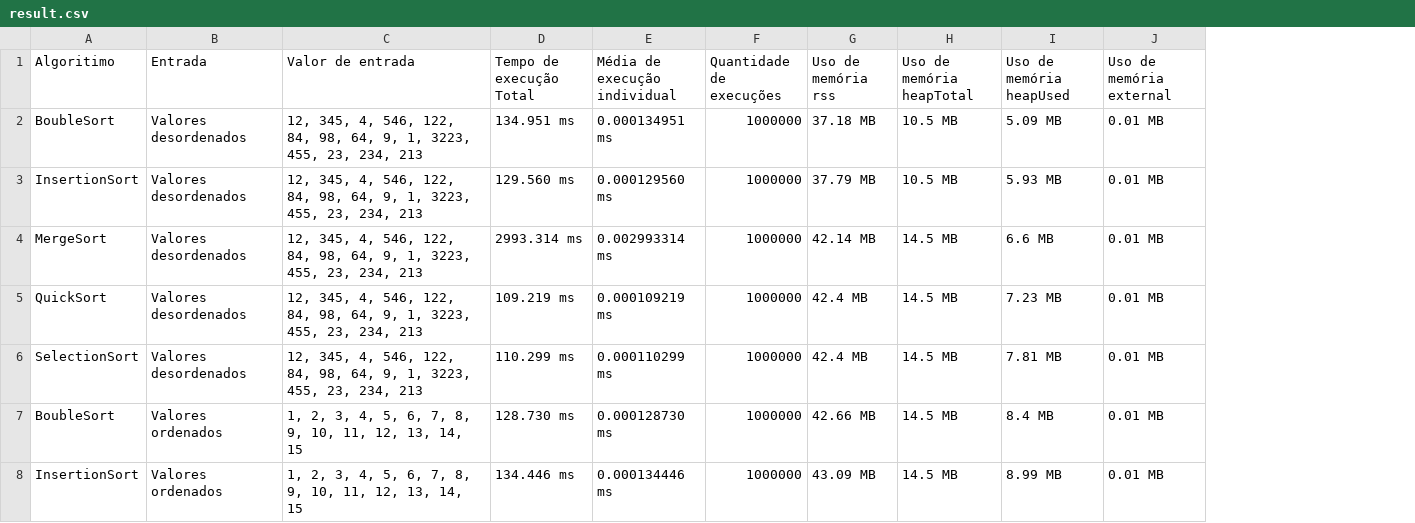
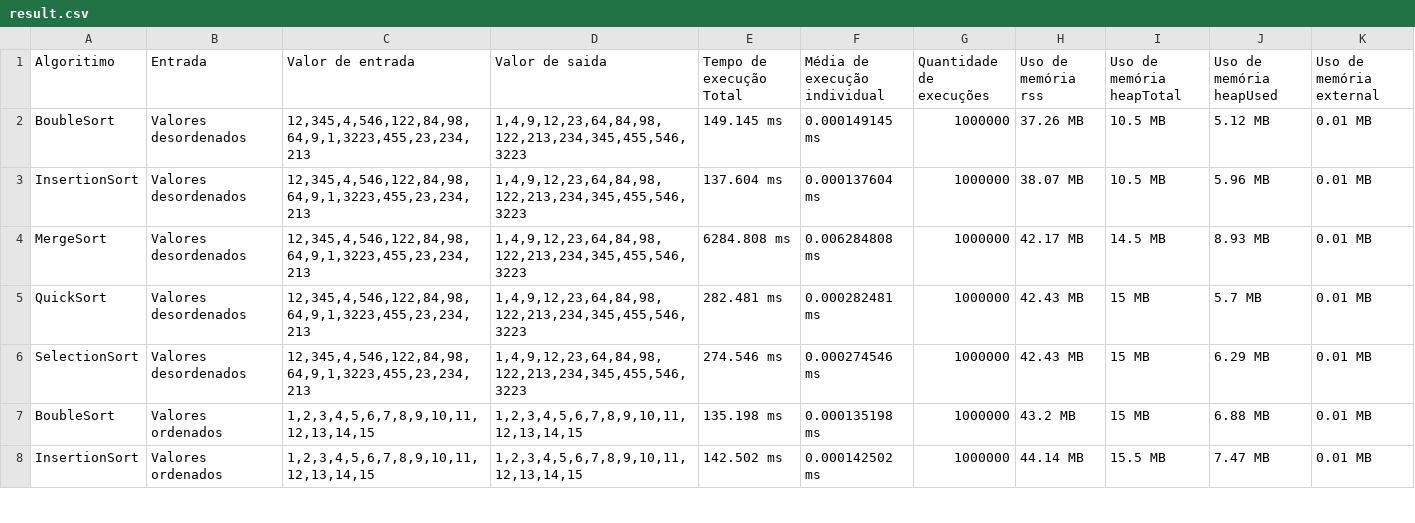
Before and after one commit to gusttavodev/Trabalho-Algoritimos, a CSV file: result.csv, drawn as a sheet; only a part is shown; addresses are those after the commit; the diff covers the shown part only; the diff names each change by its address in the sheet, - before the commit and + after, or states it on an @@ line.

```diff
--- a/result.csv
+++ b/result.csv
+column D (Valor de saida), rows 2-8: 1,4,9,12,23,64,84,98,122,213,234,345,455,546,3223 | 1,4,9,12,23,64,84,98,122,213,234,345,455,546,3223 | 1,4,9,12,23,64,84,98,122,213,234,345,455,546,3223 | 1,4,9,12,23,64,84,98,122,213,234,345,455,546,3223 | 1,4,9,12,23,64,84,98,122,213,234,345,455,546,3223 | 1,2,3,4,5,6,7,8,9,10,11,12,13,14,15 | 1,2,3,4,5,6,7,8,9,10,11,12,13,14,15
-C2:C6 (Valor de entrada): 12, 345, 4, 546, 122, 84, 98, 64, 9, 1, 3223, 455, 23, 234, 213
+C2:C6 (Valor de entrada): 12,345,4,546,122,84,98,64,9,1,3223,455,23,234,213
-E2 (Tempo de execução Total): 134.951 ms
+E2 (Tempo de execução Total): 149.145 ms
-F2 (Média de execução individual): 0.000134951 ms
+F2 (Média de execução individual): 0.000149145 ms
-H2 (Uso de memória rss): 37.18 MB
+H2 (Uso de memória rss): 37.26 MB
-J2 (Uso de memória heapUsed): 5.09 MB
+J2 (Uso de memória heapUsed): 5.12 MB
-E3 (Tempo de execução Total): 129.560 ms
+E3 (Tempo de execução Total): 137.604 ms
-F3 (Média de execução individual): 0.000129560 ms
+F3 (Média de execução individual): 0.000137604 ms
-H3 (Uso de memória rss): 37.79 MB
+H3 (Uso de memória rss): 38.07 MB
-J3 (Uso de memória heapUsed): 5.93 MB
+J3 (Uso de memória heapUsed): 5.96 MB
-E4 (Tempo de execução Total): 2993.314 ms
+E4 (Tempo de execução Total): 6284.808 ms
-F4 (Média de execução individual): 0.002993314 ms
+F4 (Média de execução individual): 0.006284808 ms
-H4 (Uso de memória rss): 42.14 MB
+H4 (Uso de memória rss): 42.17 MB
-J4 (Uso de memória heapUsed): 6.6 MB
+J4 (Uso de memória heapUsed): 8.93 MB
-E5 (Tempo de execução Total): 109.219 ms
+E5 (Tempo de execução Total): 282.481 ms
-F5 (Média de execução individual): 0.000109219 ms
+F5 (Média de execução individual): 0.000282481 ms
-H5:H6 (Uso de memória rss): 42.4 MB
+H5:H6 (Uso de memória rss): 42.43 MB
-I5:I7 (Uso de memória heapTotal): 14.5 MB
+I5:I7 (Uso de memória heapTotal): 15 MB
-J5 (Uso de memória heapUsed): 7.23 MB
+J5 (Uso de memória heapUsed): 5.7 MB
-E6 (Tempo de execução Total): 110.299 ms
+E6 (Tempo de execução Total): 274.546 ms
-F6 (Média de execução individual): 0.000110299 ms
+F6 (Média de execução individual): 0.000274546 ms
-J6 (Uso de memória heapUsed): 7.81 MB
+J6 (Uso de memória heapUsed): 6.29 MB
-C7:C8 (Valor de entrada): 1, 2, 3, 4, 5, 6, 7, 8, 9, 10, 11, 12, 13, 14, 15
+C7:C8 (Valor de entrada): 1,2,3,4,5,6,7,8,9,10,11,12,13,14,15
-E7 (Tempo de execução Total): 128.730 ms
+E7 (Tempo de execução Total): 135.198 ms
-F7 (Média de execução individual): 0.000128730 ms
+F7 (Média de execução individual): 0.000135198 ms
-H7 (Uso de memória rss): 42.66 MB
+H7 (Uso de memória rss): 43.2 MB
-J7 (Uso de memória heapUsed): 8.4 MB
+J7 (Uso de memória heapUsed): 6.88 MB
-E8 (Tempo de execução Total): 134.446 ms
+E8 (Tempo de execução Total): 142.502 ms
-F8 (Média de execução individual): 0.000134446 ms
+F8 (Média de execução individual): 0.000142502 ms
-H8 (Uso de memória rss): 43.09 MB
+H8 (Uso de memória rss): 44.14 MB
-I8 (Uso de memória heapTotal): 14.5 MB
+I8 (Uso de memória heapTotal): 15.5 MB
-J8 (Uso de memória heapUsed): 8.99 MB
+J8 (Uso de memória heapUsed): 7.47 MB
```
Also changed, not shown: 42 edited cells elsewhere in this file, 6 other files.
